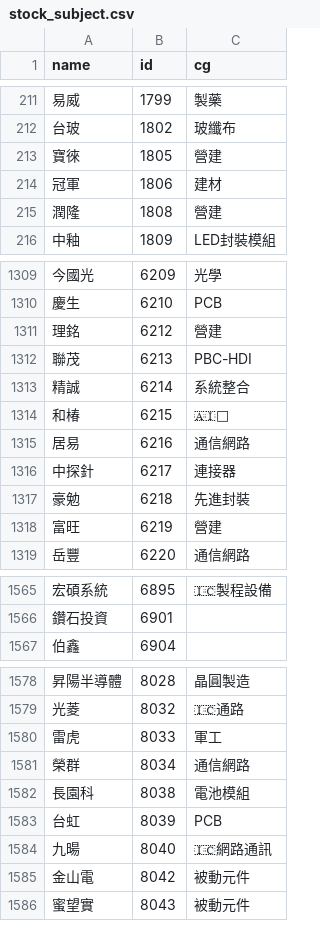
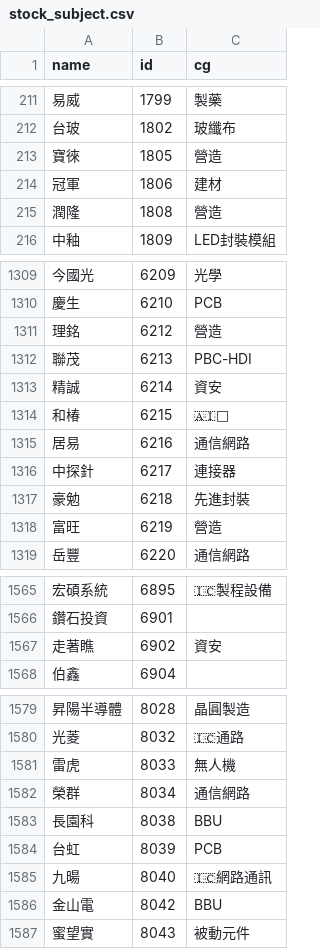
Before and after one commit to danielchou/stockDataLab, a CSV file: Lab003_XQdde/webJson/stock_subject.csv, drawn as a sheet; only a part is shown, gaps mark what is left out; addresses are those after the commit; the diff covers the shown part only; the diff names each change by its address in the sheet, - before the commit and + after, or states it on an @@ line.

```diff
--- a/Lab003_XQdde/webJson/stock_subject.csv
+++ b/Lab003_XQdde/webJson/stock_subject.csv
-C213 (cg): 營建
+C213 (cg): 營造
-C215 (cg): 營建
+C215 (cg): 營造
-C1311 (cg): 營建
+C1311 (cg): 營造
-C1313 (cg): 系統整合
+C1313 (cg): 資安
-C1318 (cg): 營建
+C1318 (cg): 營造
+row 1567: 走著瞧 | 6902 | 資安
-C1581 (cg): 軍工
+C1581 (cg): 無人機
-C1583 (cg): 電池模組
+C1583 (cg): BBU
-C1586 (cg): 被動元件
+C1586 (cg): BBU
```
Also changed, not shown: 57 edited cells elsewhere in this file, Lab003_XQdde/webJson/stock_EMA_All.csv, 11 other files.
